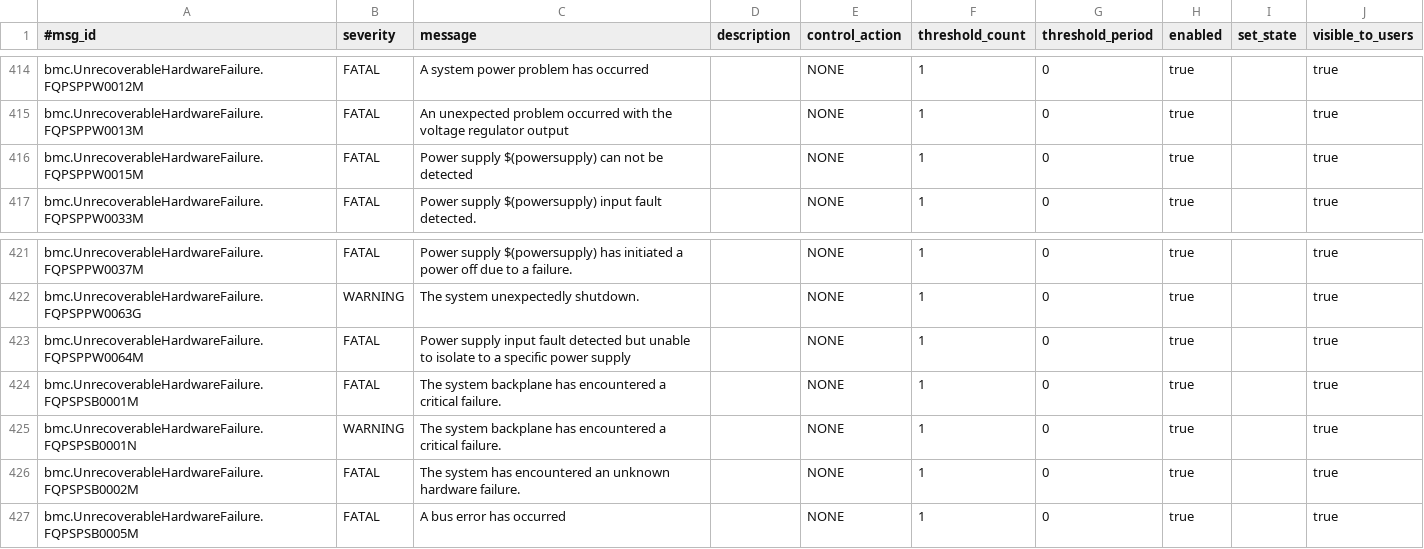
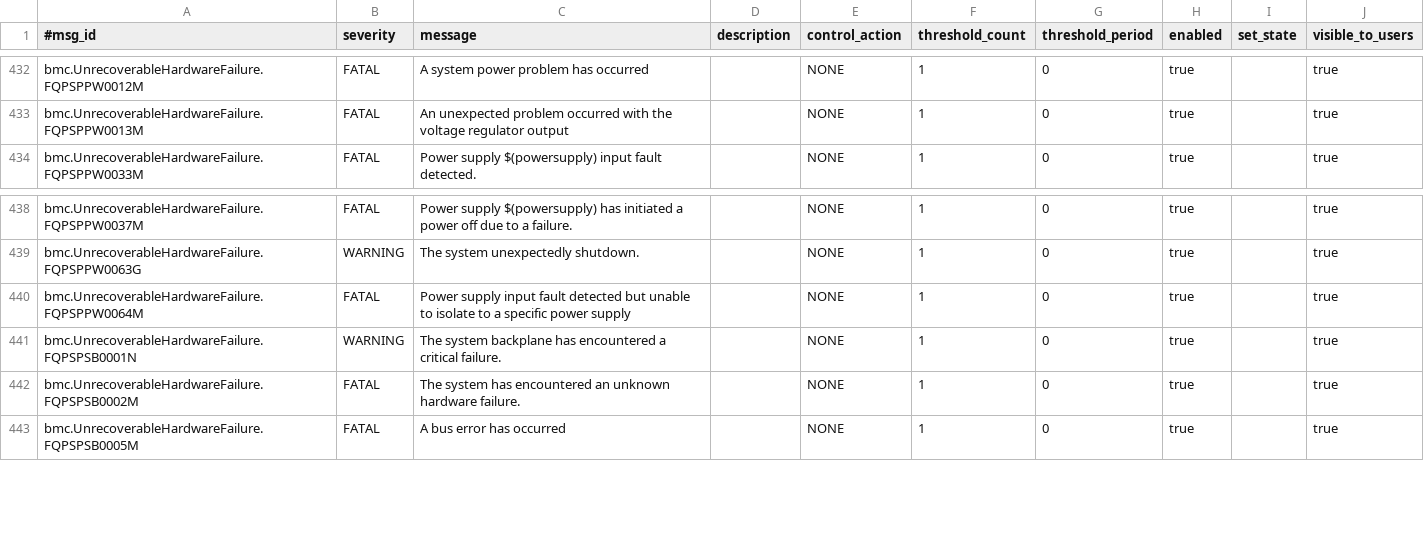
Before and after one commit to IBM/CAST, a CSV file: csmd/src/ras/bmc/p9_witherspoon_csm_ras_type_data.csv, drawn as a sheet; only a part is shown, gaps mark what is left out; removed rows and columns are numbered as before the commit, all else as after; the diff covers the shown part only; the diff names each change by its address in the sheet, - before the commit and + after, or states it on an @@ line.

```diff
--- a/csmd/src/ras/bmc/p9_witherspoon_csm_ras_type_data.csv
+++ b/csmd/src/ras/bmc/p9_witherspoon_csm_ras_type_data.csv
-row 416: bmc.UnrecoverableHardwareFailure.FQPSPPW0015M | FATAL | Power supply $(powersupply) can not be detected |  | NONE | 1 | 0 | true |  | true
-row 424: bmc.UnrecoverableHardwareFailure.FQPSPSB0001M | FATAL | The system backplane has encountered a critical failure. |  | NONE | 1 | 0 | true |  | true
```
Also changed, not shown: 20 added rows and 2 removed rows elsewhere in this file.
